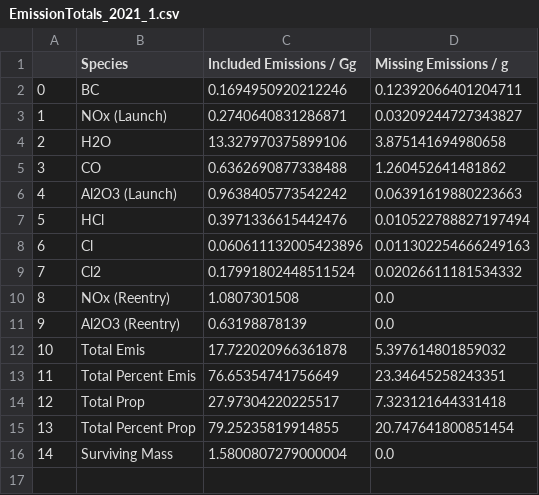
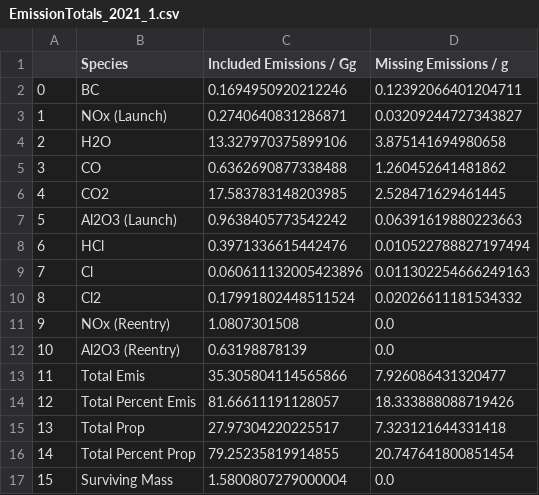
Before and after one commit to cbarker211/Improved_Emission_Profile, a CSV file: Emission_Output/EmissionTotals_2021_1.csv, drawn as a sheet; addresses are those after the commit; the diff names each change by its address in the sheet, - before the commit and + after, or states it on an @@ line.

```diff
--- a/Emission_Output/EmissionTotals_2021_1.csv
+++ b/Emission_Output/EmissionTotals_2021_1.csv
+row 6: 4 | CO2 | 17.583783148203985 | 2.528471629461445
@@ column A renumbered from row 7 down @@
-C13 (Included Emissions / Gg): 17.722020966361878
+C13 (Included Emissions / Gg): 35.305804114565866
-D13 (Missing Emissions / g): 5.397614801859032
+D13 (Missing Emissions / g): 7.926086431320477
-C14 (Included Emissions / Gg): 76.65354741756649
+C14 (Included Emissions / Gg): 81.66611191128057
-D14 (Missing Emissions / g): 23.34645258243351
+D14 (Missing Emissions / g): 18.333888088719426
```
Also changed, not shown: Emission_Output/EmissionTotals_2020_1.csv, Emission_Output/EmissionTotals_2020_3.csv, 8 other files.
